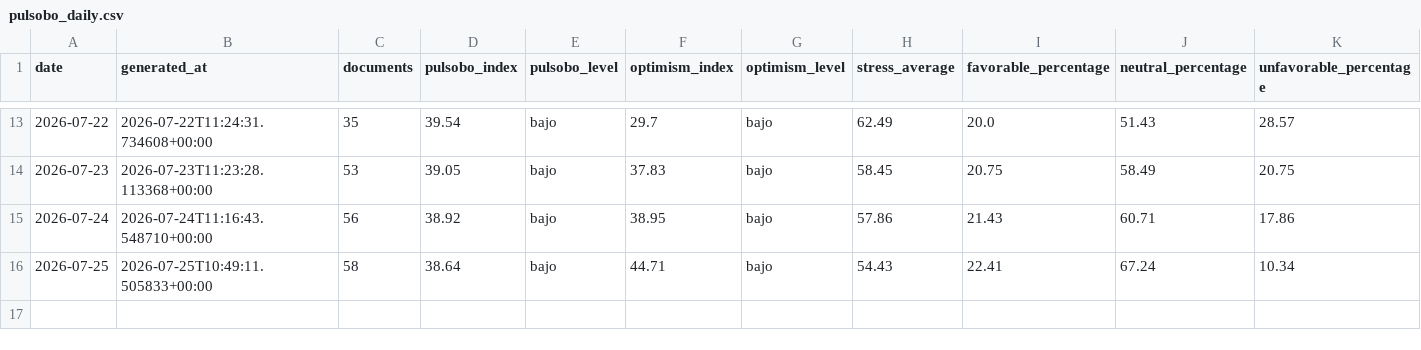
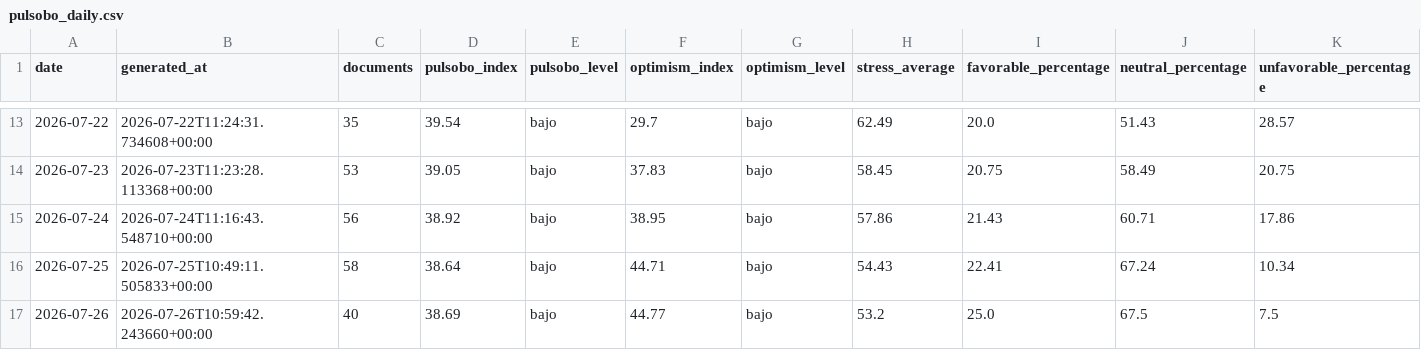
Before and after one commit to paul-pinto/TerMacroMetro, a CSV file: data/history/pulsobo_daily.csv, drawn as a sheet; only a part is shown, gaps mark what is left out; rows hold the shown columns only; the diff names each change by its address in the sheet, - before the commit and + after, or states it on an @@ line.

```diff
--- a/data/history/pulsobo_daily.csv
+++ b/data/history/pulsobo_daily.csv
+row 17: 2026-07-26 | 2026-07-26T10:59:42.243660+00:00 | 40 | 38.69 | bajo | 44.77 | bajo | 53.2 | 25.0 | 67.5 | 7.5
```
Also changed, not shown: data/bolivia/eventos_bolivia_operativos.csv, 15 other files.
